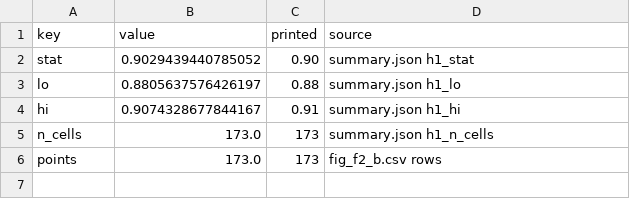
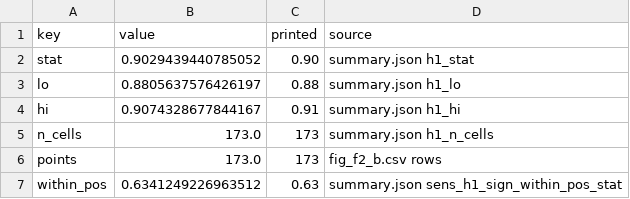
Before and after one commit to gelatotrade/Derive-Option-Surface, a CSV file: results/p2/fig_s3.csv, drawn as a sheet; the diff names each change by its address in the sheet, - before the commit and + after, or states it on an @@ line.

Commit message:
feat(p2): Stage E - manuscript, check chain, referee and numbers round
10 pages, all budgets met, 318 numbers sourced, build clean. H1 with
sign structure, H3 separated from the SM account, H4 phrased as missing evidence.

```diff
--- a/results/p2/fig_s3.csv
+++ b/results/p2/fig_s3.csv
+row 7: within_pos | 0.6341249226963512 | 0.63 | summary.json sens_h1_sign_within_pos_stat
```
Also changed, not shown: results/p2/fig_f3_a.csv, 25 other files.
